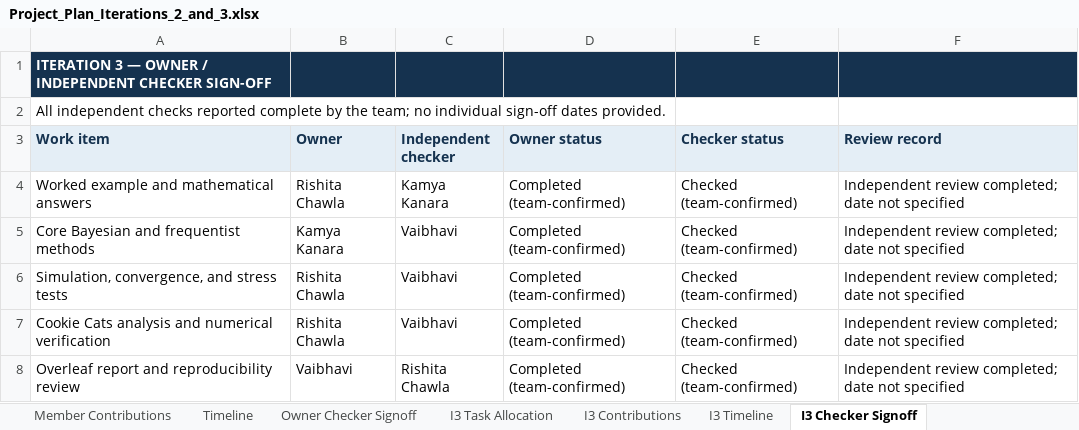
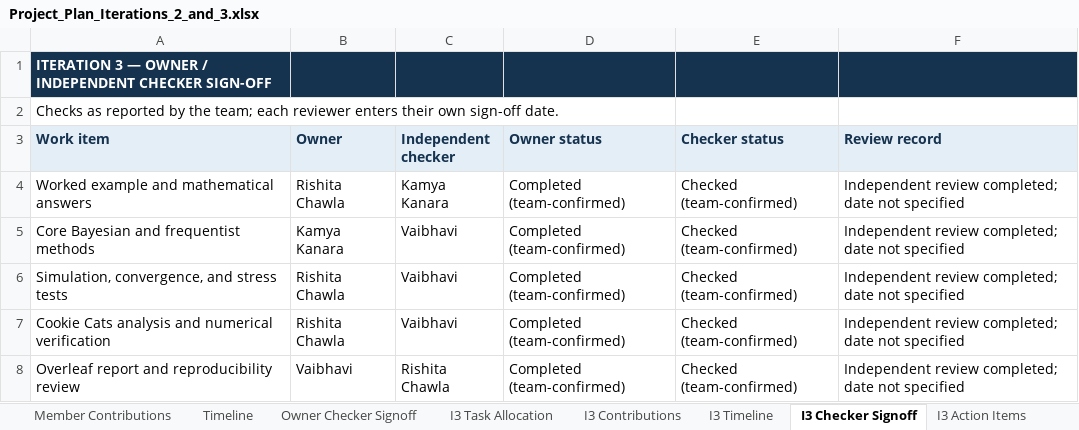
Before and after one commit to Kamya876/Linear-Algebra-Final-Project-Bayesian-Testing, an Excel workbook: docs/Project_Plan_Iterations_2_and_3.xlsx, sheet I3 Checker Signoff, drawn as a sheet; values as stored, in another font and other column widths than the file's, no borders; the diff names each change by its address in the sheet, - before the commit and + after, or states it on an @@ line.

Commit message:
Iteration 3: verification table, stress tests, assumption checks, report fixes

```diff
--- a/docs/Project_Plan_Iterations_2_and_3.xlsx (sheet I3 Checker Signoff)
+++ b/docs/Project_Plan_Iterations_2_and_3.xlsx (sheet I3 Checker Signoff)
+sheet tab: I3 Action Items
-A2 (Work item): All independent checks reported complete by the team; no individual sign-off dates provided.
+A2 (Work item): Checks as reported by the team; each reviewer enters their own sign-off date.
```
Also changed, not shown: sheet I3 Task Allocation, sheet Task Allocation, sheet I3 Timeline, sheet Timeline, 26 other files.
